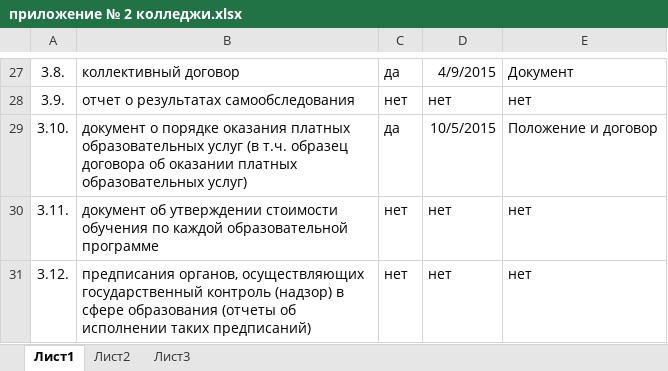
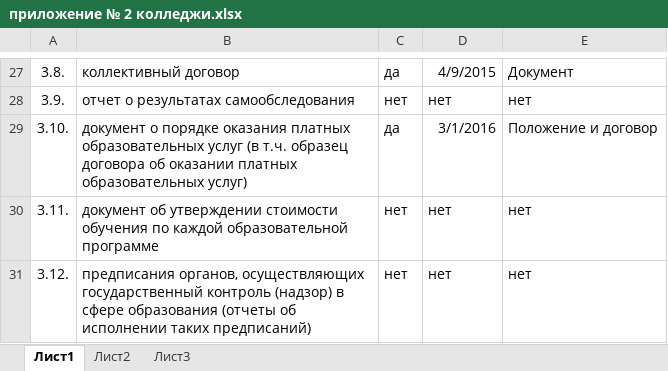
Before and after one commit to rasmushippy/ozpecru, an Excel workbook: приложение № 2 колледжи.xlsx, sheet Лист1, drawn as a sheet; only a part is shown, gaps mark what is left out; values as stored, in another font and other column widths than the file's, no borders; the diff names each change by its address in the sheet, - before the commit and + after, or states it on an @@ line.

```diff
--- a/приложение № 2 колледжи.xlsx (sheet Лист1)
+++ b/приложение № 2 колледжи.xlsx (sheet Лист1)
-D29: 10/5/2015
+D29: 3/1/2016
```
Also changed, not shown: 8 other files.
